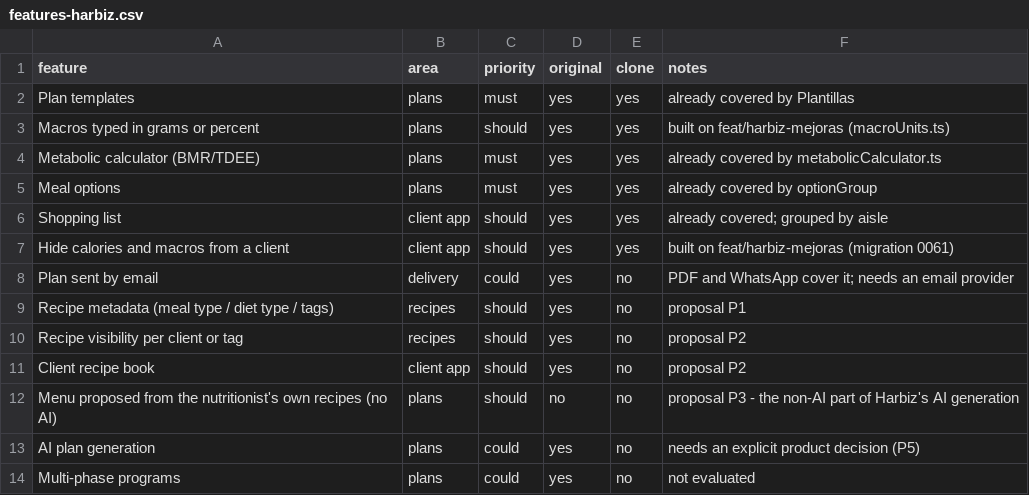
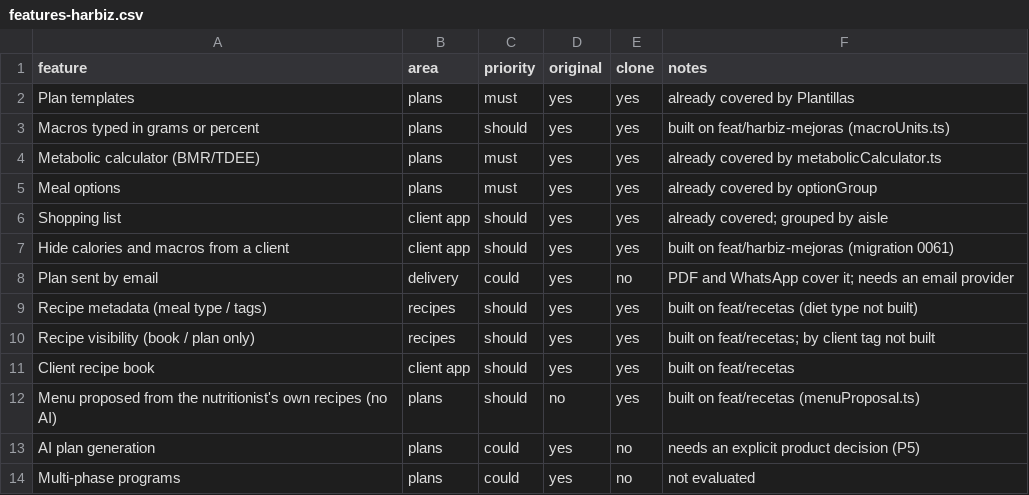
Before and after one commit to jqul/nutrifit, a CSV file: replica/features-harbiz.csv, drawn as a sheet.

```diff
--- a/replica/features-harbiz.csv
+++ b/replica/features-harbiz.csv
@@ -8,6 +8,6 @@ Hide calories and macros from a client,client app,should,yes,yes,built on feat/h
 Plan sent by email,delivery,could,yes,no,PDF and WhatsApp cover it; needs an email provider
-Recipe metadata (meal type / diet type / tags),recipes,should,yes,no,proposal P1
-Recipe visibility per client or tag,recipes,should,yes,no,proposal P2
-Client recipe book,client app,should,yes,no,proposal P2
-Menu proposed from the nutritionist's own recipes (no AI),plans,should,no,no,proposal P3 - the non-AI part of Harbiz's AI generation
+Recipe metadata (meal type / tags),recipes,should,yes,yes,built on feat/recetas (diet type not built)
+Recipe visibility (book / plan only),recipes,should,yes,yes,built on feat/recetas; by client tag not built
+Client recipe book,client app,should,yes,yes,built on feat/recetas
+Menu proposed from the nutritionist's own recipes (no AI),plans,should,no,yes,built on feat/recetas (menuProposal.ts)
 AI plan generation,plans,could,yes,no,needs an explicit product decision (P5)
```
Also changed, not shown: 17 other files.
